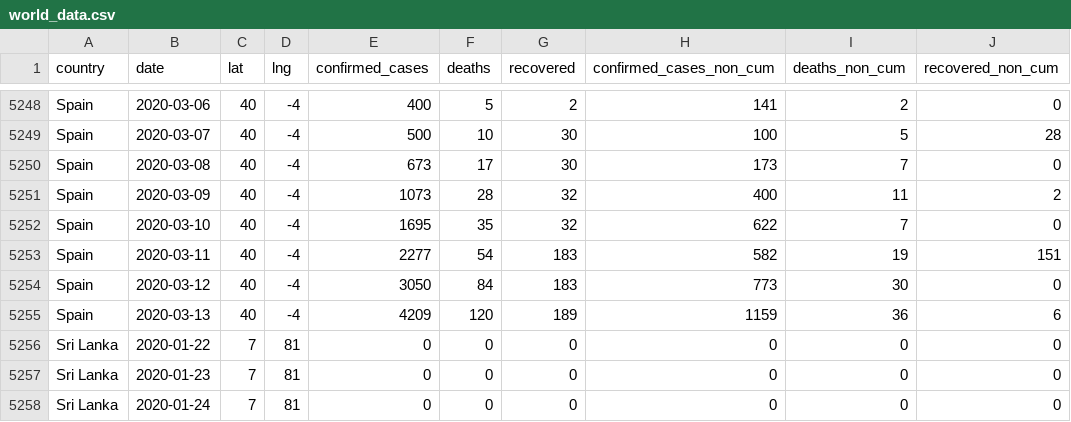
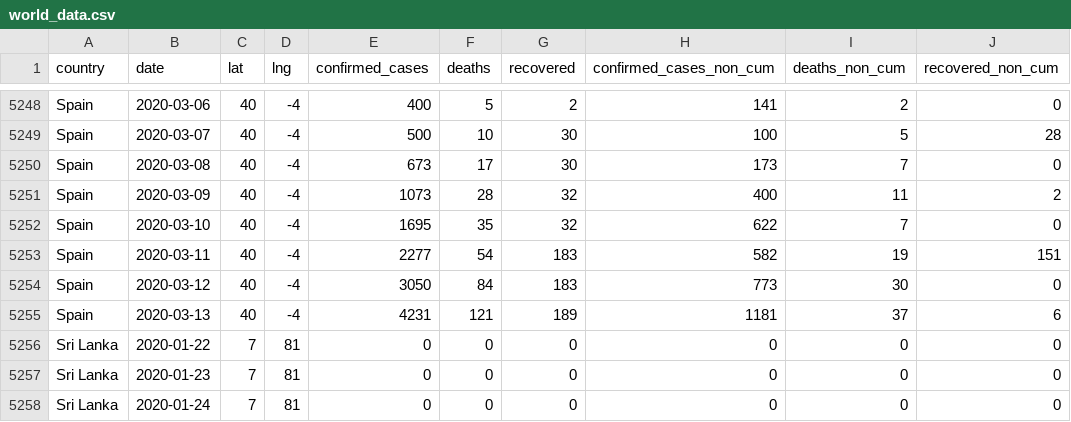
Before and after one commit to databrew/covid19, a CSV file: data-raw/isglobal/world_data.csv, drawn as a sheet; only a part is shown, gaps mark what is left out.

Commit message:
data update

```diff
--- a/data-raw/isglobal/world_data.csv
+++ b/data-raw/isglobal/world_data.csv
@@ -5254,3 +5254,3 @@ Spain,2020-03-11,40,-4,2277,54,183,582,19,151
 Spain,2020-03-12,40,-4,3050,84,183,773,30,0
-Spain,2020-03-13,40,-4,4209,120,189,1159,36,6
+Spain,2020-03-13,40,-4,4231,121,189,1181,37,6
 Sri Lanka,2020-01-22,7,81,0,0,0,0,0,0
```
Also changed, not shown: data-raw/spain/ccaa.csv, 6 other files.
